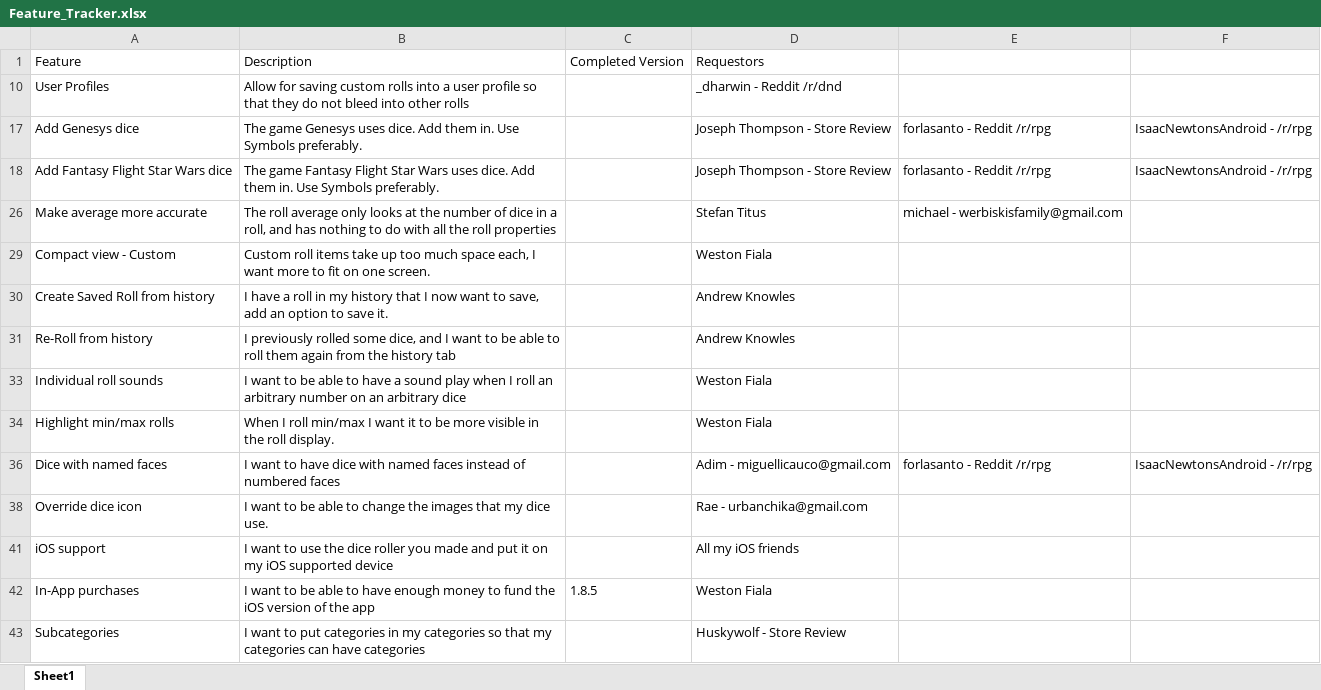
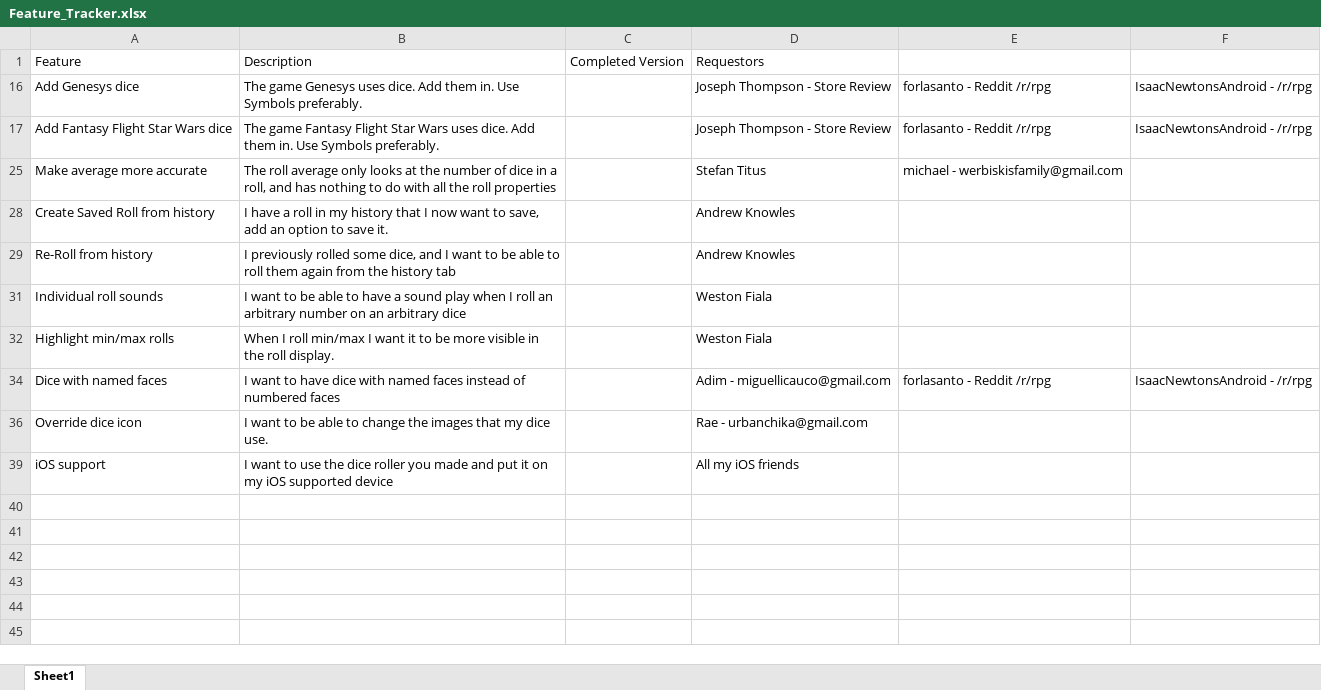
Before and after one commit to westonsfiala/CustomDiceRoller-React, an Excel workbook: Feature_Tracker.xlsx, sheet Sheet1, drawn as a sheet; values as stored, in another font and other column widths than the file's, no borders; the diff names each change by its address in the sheet, - before the commit and + after, or states it on an @@ line.

Commit message:
Updated install tracker

```diff
--- a/Feature_Tracker.xlsx (sheet Sheet1)
+++ b/Feature_Tracker.xlsx (sheet Sheet1)
-row 10: User Profiles | Allow for saving custom rolls into a user profile so that they do not bleed into other rolls |  | _dharwin - Reddit /r/dnd
-row 29: Compact view - Custom | Custom roll items take up too much space each, I want more to fit on one screen. |  | Weston Fiala
@@ row 42 hidden: In-App purchases | I want to be able to have enough money to fund the iOS version of the app | 1.8.5 | Weston Fiala @@
-row 43: Subcategories | I want to put categories in my categories so that my categories can have categories |  | Huskywolf - Store Review
```
Also changed, not shown: hidden cells.
